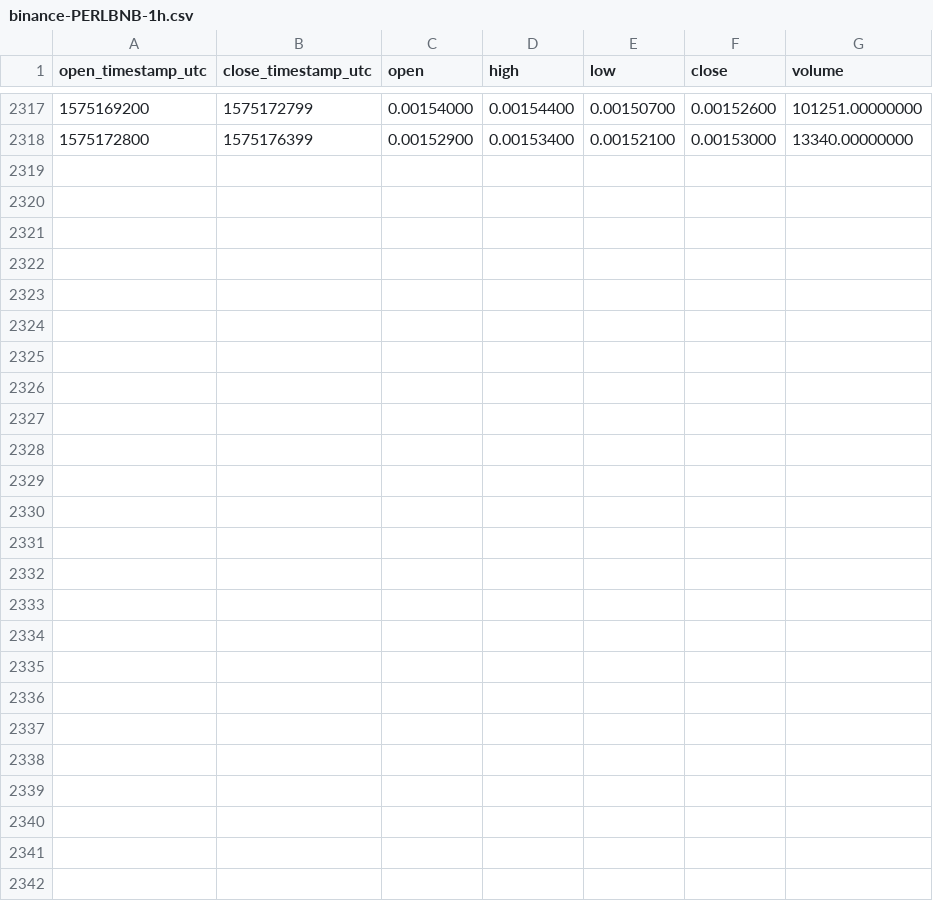
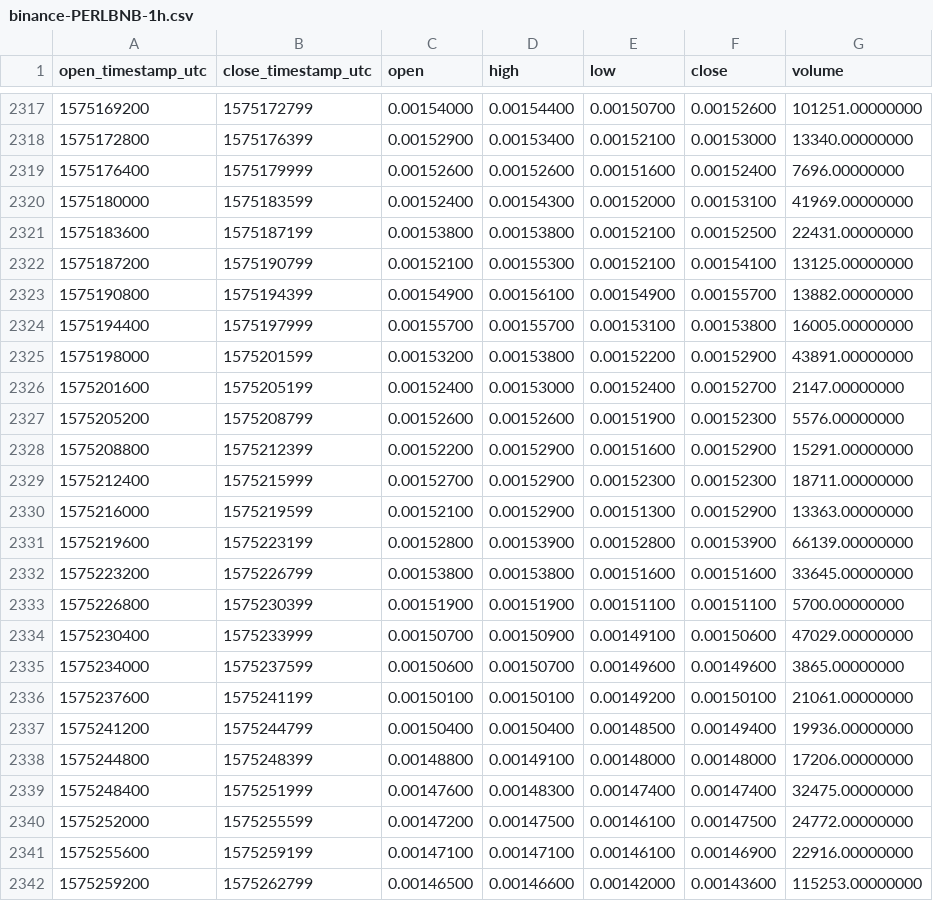
Before and after one commit to cryptobigbro/binance-PERLBNB, a CSV file: binance-PERLBNB-1h.csv, drawn as a sheet; only a part is shown, gaps mark what is left out.

Commit message:
Update OHLCV data.

```diff
--- a/binance-PERLBNB-1h.csv
+++ b/binance-PERLBNB-1h.csv
@@ -2318 +2318,25 @@ open_timestamp_utc,close_timestamp_utc,open,high,low,close,volume
 1575172800,1575176399,0.00152900,0.00153400,0.00152100,0.00153000,13340.00000000
+1575176400,1575179999,0.00152600,0.00152600,0.00151600,0.00152400,7696.00000000
+1575180000,1575183599,0.00152400,0.00154300,0.00152000,0.00153100,41969.00000000
+1575183600,1575187199,0.00153800,0.00153800,0.00152100,0.00152500,22431.00000000
+1575187200,1575190799,0.00152100,0.00155300,0.00152100,0.00154100,13125.00000000
+1575190800,1575194399,0.00154900,0.00156100,0.00154900,0.00155700,13882.00000000
+1575194400,1575197999,0.00155700,0.00155700,0.00153100,0.00153800,16005.00000000
+1575198000,1575201599,0.00153200,0.00153800,0.00152200,0.00152900,43891.00000000
+1575201600,1575205199,0.00152400,0.00153000,0.00152400,0.00152700,2147.00000000
+1575205200,1575208799,0.00152600,0.00152600,0.00151900,0.00152300,5576.00000000
+1575208800,1575212399,0.00152200,0.00152900,0.00151600,0.00152900,15291.00000000
+1575212400,1575215999,0.00152700,0.00152900,0.00152300,0.00152300,18711.00000000
+1575216000,1575219599,0.00152100,0.00152900,0.00151300,0.00152900,13363.00000000
+1575219600,1575223199,0.00152800,0.00153900,0.00152800,0.00153900,66139.00000000
+1575223200,1575226799,0.00153800,0.00153800,0.00151600,0.00151600,33645.00000000
+1575226800,1575230399,0.00151900,0.00151900,0.00151100,0.00151100,5700.00000000
+1575230400,1575233999,0.00150700,0.00150900,0.00149100,0.00150600,47029.00000000
+1575234000,1575237599,0.00150600,0.00150700,0.00149600,0.00149600,3865.00000000
+1575237600,1575241199,0.00150100,0.00150100,0.00149200,0.00150100,21061.00000000
+1575241200,1575244799,0.00150400,0.00150400,0.00148500,0.00149400,19936.00000000
+1575244800,1575248399,0.00148800,0.00149100,0.00148000,0.00148000,17206.00000000
+1575248400,1575251999,0.00147600,0.00148300,0.00147400,0.00147400,32475.00000000
+1575252000,1575255599,0.00147200,0.00147500,0.00146100,0.00147500,24772.00000000
+1575255600,1575259199,0.00147100,0.00147100,0.00146100,0.00146900,22916.00000000
+1575259200,1575262799,0.00146500,0.00146600,0.00142000,0.00143600,115253.00000000
```
Also changed, not shown: binance-PERLBNB-1d.csv.
